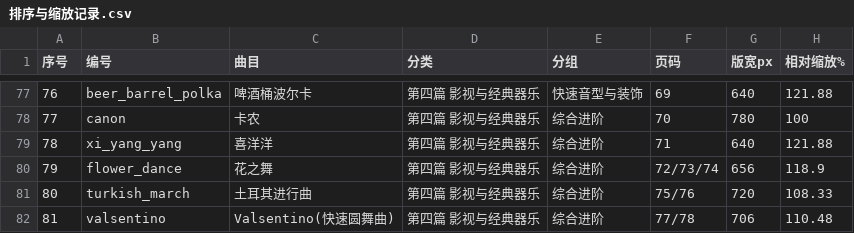
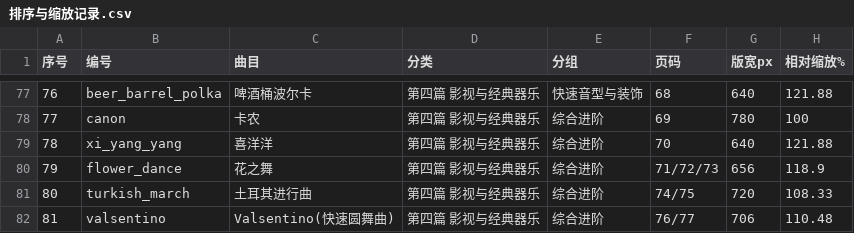
Before and after one commit to huazhechen/m3n, a CSV file: scorebook/排序与缩放记录.csv, drawn as a sheet; only a part is shown, gaps mark what is left out; the diff covers the shown part only; the diff names each change by its address in the sheet, - before the commit and + after, or states it on an @@ line.

```diff
--- a/scorebook/排序与缩放记录.csv
+++ b/scorebook/排序与缩放记录.csv
-F77 (页码): 69
+F77 (页码): 68
-F78 (页码): 70
+F78 (页码): 69
-F79 (页码): 71
+F79 (页码): 70
-F80 (页码): 72/73/74
+F80 (页码): 71/72/73
-F81 (页码): 75/76
+F81 (页码): 74/75
-F82 (页码): 77/78
+F82 (页码): 76/77
```
Also changed, not shown: 35 edited cells elsewhere in this file, 22 other files.
